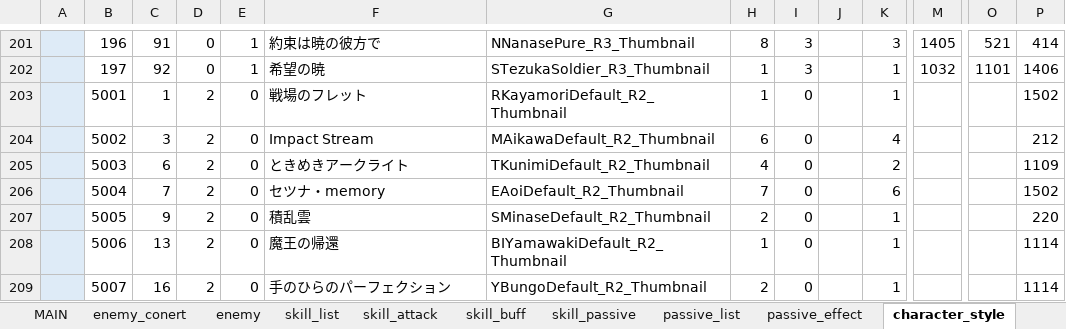
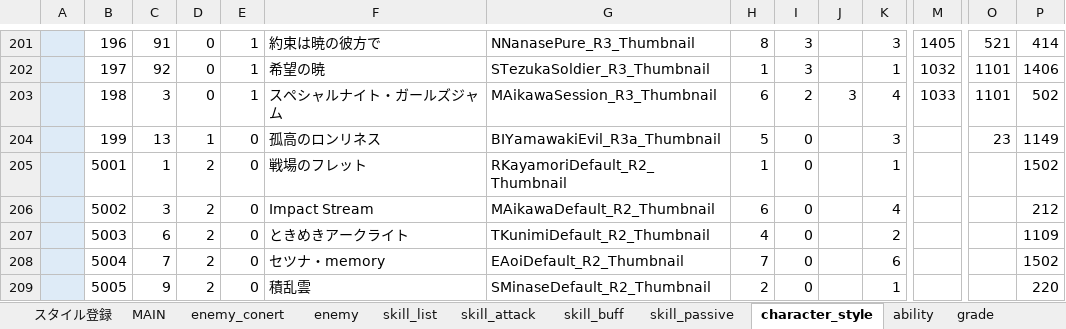
Before and after one commit to reliruleru00/hevburn, an Excel workbook: postgres.xlsm, sheet character_style, drawn as a sheet; only a part is shown, gaps mark what is left out; the shorter side is filled out with more unchanged rows; values as stored, in another font and other column widths than the file's, no borders; charts and pictures not drawn; rows hold the shown columns only; the diff names each change by its address in the sheet, - before the commit and + after, or states it on an @@ line.

```diff
--- a/postgres.xlsm (sheet character_style)
+++ b/postgres.xlsm (sheet character_style)
-sheet tab: passive_list
-sheet tab: passive_effect
+row 203:  | 198 | 3 | 0 | 1 | スペシャルナイト・ガールズジャム | MAikawaSession_R3_Thumbnail | 6 | 2 | 3 | 4 | 1033 | 1101 | 502
+row 204:  | 199 | 13 | 1 | 0 | 孤高のロンリネス | BIYamawakiEvil_R3a_Thumbnail | 5 | 0 |  | 3 |  | 23 | 1149
```
Also changed, not shown: sheet skill_buff, sheet enemy, sheet スタイル登録, sheet skill_list, sheet bonus, sheet grade, 3 more sheets, other sheet tabs, hidden cells, charts or pictures, 20 other files.
